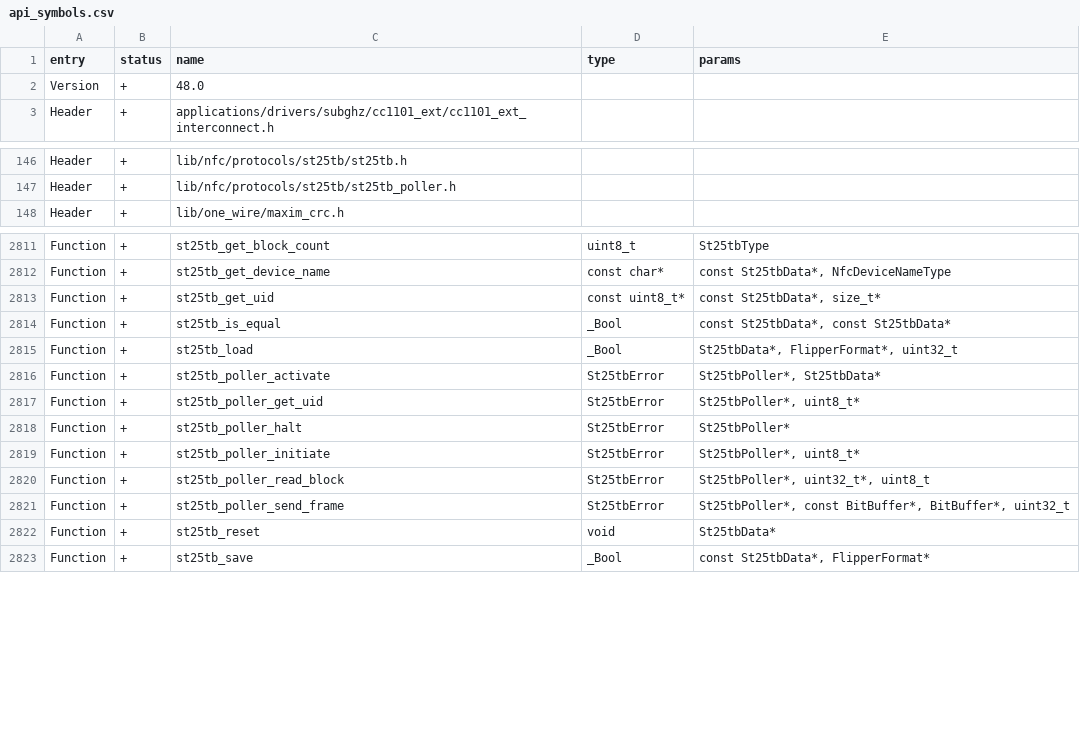
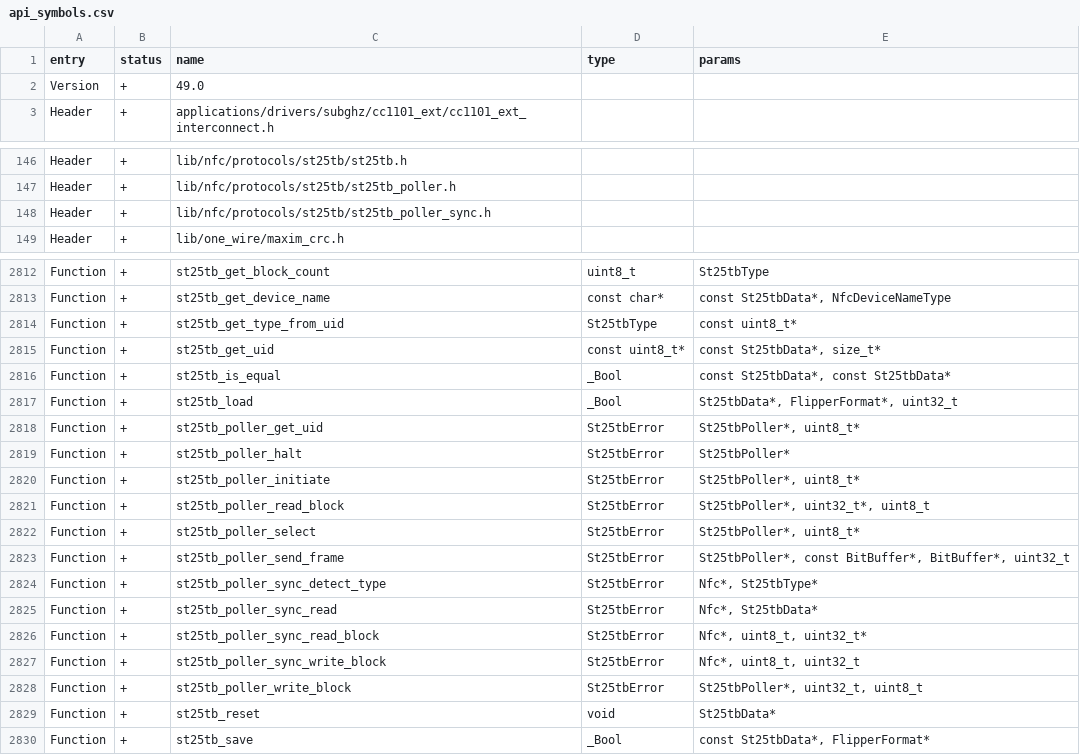
Before and after one commit to Gustav-png/Moon-Firmware, a CSV file: targets/f7/api_symbols.csv, drawn as a sheet; only a part is shown, gaps mark what is left out.

Commit message:
ST25TB poller refining + write support (#3239)
* nfc: st25tb: rework async poller
* nfc: st25tb: introduce sync poller
* nfc: st25tb: add write support
* nfc: st25tb: rewrite poller to use better states
* nfc: st25tb: move to mode request state after success
* nfc: st25tb: minor bug fixes
* type wasn't properly set on ready event
* sending NfcCustomEventPollerFailure on St25tbPollerEventTypeFailure caused poller to being freed and ultimately resulted in a thread crash

Co-authored-by: Aleksandr Kutuzov <alleteam@gmail.com>

```diff
--- a/targets/f7/api_symbols.csv
+++ b/targets/f7/api_symbols.csv
@@ -1,3 +1,3 @@
 entry,status,name,type,params
-Version,+,48.0,,
+Version,+,49.0,,
 Header,+,applications/drivers/subghz/cc1101_ext/cc1101_ext_interconnect.h,,
@@ -147,2 +147,3 @@ Header,+,lib/nfc/protocols/st25tb/st25tb.h,,
 Header,+,lib/nfc/protocols/st25tb/st25tb_poller.h,,
+Header,+,lib/nfc/protocols/st25tb/st25tb_poller_sync.h,,
 Header,+,lib/one_wire/maxim_crc.h,,
@@ -2812,2 +2813,3 @@ Function,+,st25tb_get_block_count,uint8_t,St25tbType
 Function,+,st25tb_get_device_name,const char*,"const St25tbData*, NfcDeviceNameType"
+Function,+,st25tb_get_type_from_uid,St25tbType,const uint8_t*
 Function,+,st25tb_get_uid,const uint8_t*,"const St25tbData*, size_t*"
@@ -2815,3 +2817,2 @@ Function,+,st25tb_is_equal,_Bool,"const St25tbData*, const St25tbData*"
 Function,+,st25tb_load,_Bool,"St25tbData*, FlipperFormat*, uint32_t"
-Function,+,st25tb_poller_activate,St25tbError,"St25tbPoller*, St25tbData*"
 Function,+,st25tb_poller_get_uid,St25tbError,"St25tbPoller*, uint8_t*"
@@ -2820,3 +2821,9 @@ Function,+,st25tb_poller_initiate,St25tbError,"St25tbPoller*, uint8_t*"
 Function,+,st25tb_poller_read_block,St25tbError,"St25tbPoller*, uint32_t*, uint8_t"
+Function,+,st25tb_poller_select,St25tbError,"St25tbPoller*, uint8_t*"
 Function,+,st25tb_poller_send_frame,St25tbError,"St25tbPoller*, const BitBuffer*, BitBuffer*, uint32_t"
+Function,+,st25tb_poller_sync_detect_type,St25tbError,"Nfc*, St25tbType*"
+Function,+,st25tb_poller_sync_read,St25tbError,"Nfc*, St25tbData*"
+Function,+,st25tb_poller_sync_read_block,St25tbError,"Nfc*, uint8_t, uint32_t*"
+Function,+,st25tb_poller_sync_write_block,St25tbError,"Nfc*, uint8_t, uint32_t"
+Function,+,st25tb_poller_write_block,St25tbError,"St25tbPoller*, uint32_t, uint8_t"
 Function,+,st25tb_reset,void,St25tbData*
```
Also changed, not shown: targets/f18/api_symbols.csv, 10 other files.
